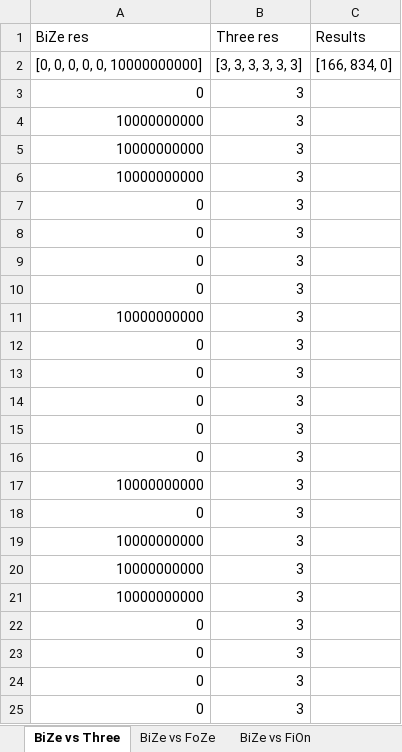
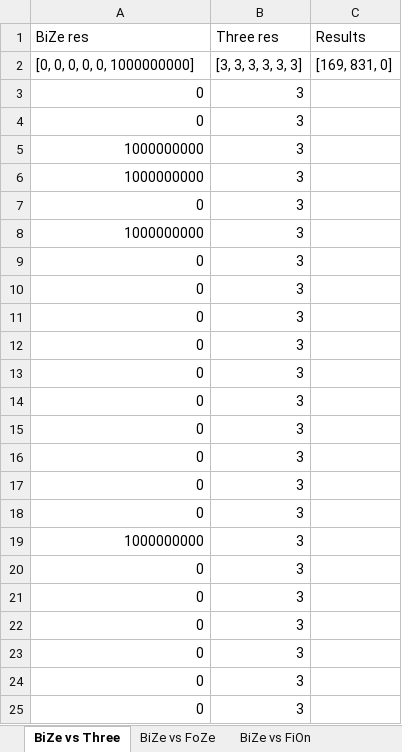
Before and after one commit to yamiau/Miscellaneous, an Excel workbook: Non-Transitive Comparison/Dice_comparison_results.xlsx, sheet BiZe vs Three, drawn as a sheet; only a part is shown; the shorter side is filled out with more unchanged rows; values as stored, in another font and other column widths than the file's, no borders; removed rows and columns are numbered as before the commit, all else as after; the diff covers the shown part only; the diff names each change by its address in the sheet, - before the commit and + after, or states it on an @@ line.

```diff
--- a/Non-Transitive Comparison/Dice_comparison_results.xlsx (sheet BiZe vs Three)
+++ b/Non-Transitive Comparison/Dice_comparison_results.xlsx (sheet BiZe vs Three)
-A2 (BiZe res): [0, 0, 0, 0, 0, 10000000000]
+A2 (BiZe res): [0, 0, 0, 0, 0, 1000000000]
-C2 (Results): [166, 834, 0]
+C2 (Results): [169, 831, 0]
-A4 (BiZe res): 10000000000
+A4 (BiZe res): 0
-A5:A6 (BiZe res): 10000000000
+A5:A6 (BiZe res): 1000000000
+row 8: 1000000000 | 3
-A12 (BiZe res): 10000000000
+A12 (BiZe res): 0
-row 17: 10000000000 | 3
-A19 (BiZe res): 10000000000
+A19 (BiZe res): 1000000000
-row 20: 10000000000 | 3
-row 21: 10000000000 | 3
```
Also changed, not shown: other rows of this sheet, sheet BiZe vs SiTw, sheet BiZe vs FiOn, sheet BiZe vs FoZe, sheet Three vs FiOn, sheet FoZe vs FiOn, sheet FiOn vs SiTw, 3 more sheets, 2 other files.
